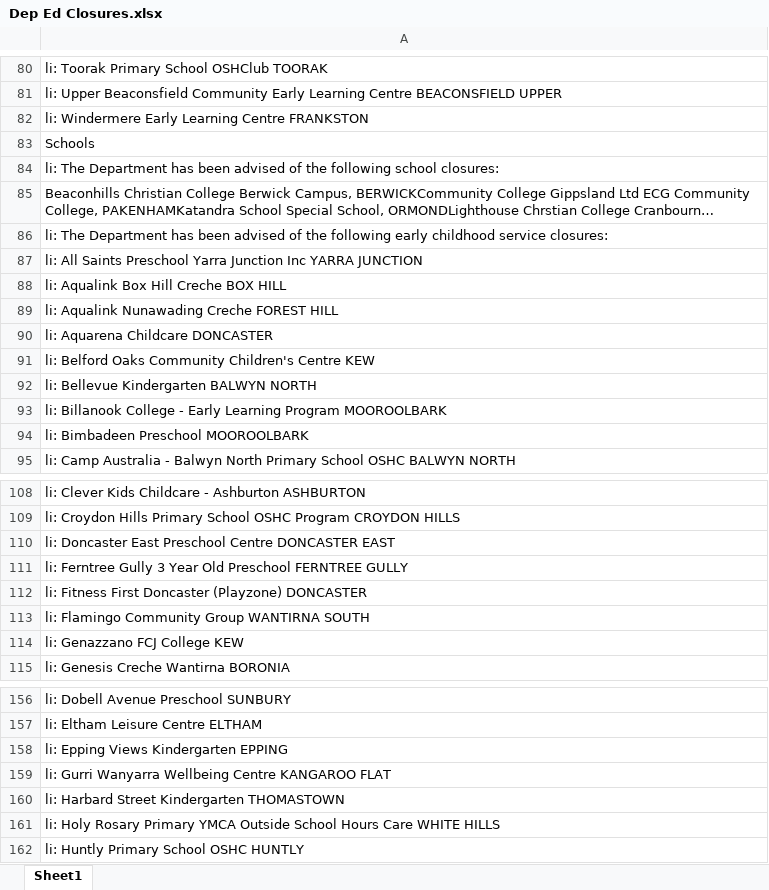
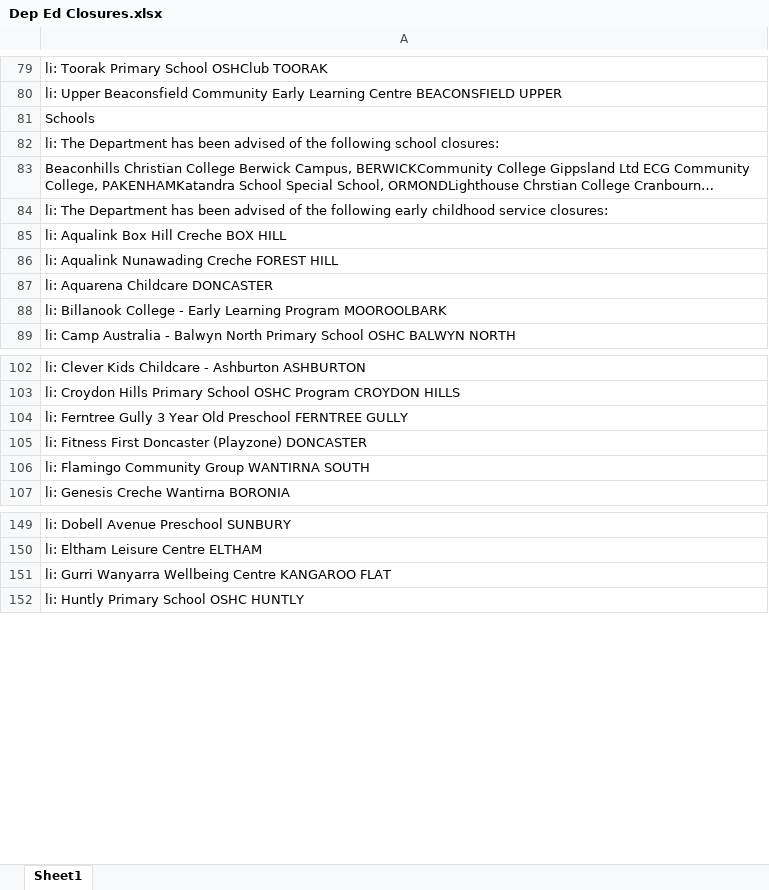
Before and after one commit to Mike-Honey/covid-19-vic-au, an Excel workbook: Dep Ed Closures.xlsx, sheet Sheet1, drawn as a sheet; only a part is shown, gaps mark what is left out; long unchanged cells end in …; values as stored, in another font and other column widths than the file's, no borders; removed rows and columns are numbered as before the commit, all else as after; the diff covers the shown part only; the diff names each change by its address in the sheet, - before the commit and + after, or states it on an @@ line.

```diff
--- a/Dep Ed Closures.xlsx (sheet Sheet1)
+++ b/Dep Ed Closures.xlsx (sheet Sheet1)
-row 82: li: Windermere Early Learning Centre FRANKSTON
-row 87: li: All Saints Preschool Yarra Junction Inc YARRA JUNCTION
-row 91: li: Belford Oaks Community Children's Centre KEW
-row 92: li: Bellevue Kindergarten BALWYN NORTH
-row 94: li: Bimbadeen Preschool MOOROOLBARK
-row 110: li: Doncaster East Preschool Centre DONCASTER EAST
-row 114: li: Genazzano FCJ College KEW
-row 158: li: Epping Views Kindergarten EPPING
-row 160: li: Harbard Street Kindergarten THOMASTOWN
-row 161: li: Holy Rosary Primary YMCA Outside School Hours Care WHITE HILLS
```
Also changed, not shown: 5 added rows, 7 removed rows and 2 edited cells elsewhere in this sheet, Coronavirus COVID-19 - VIC AU Exposure sites LGA.xlsx, Coronavirus COVID-19 - VIC AU Exposure sites.xlsx, 1 other file.
